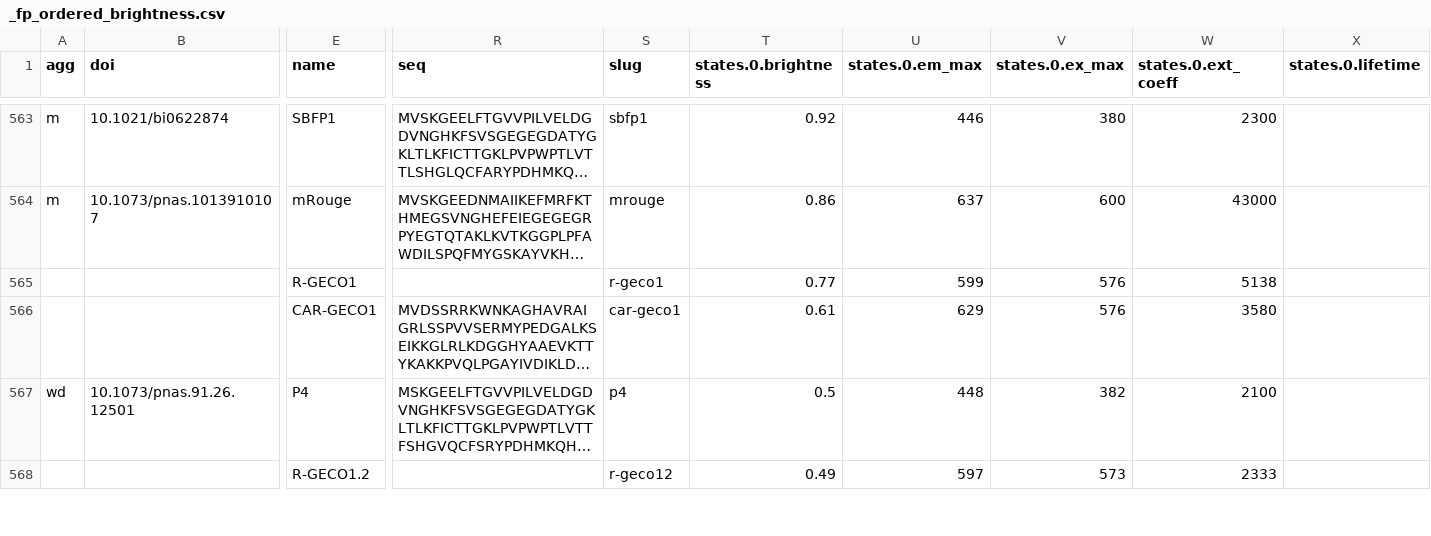
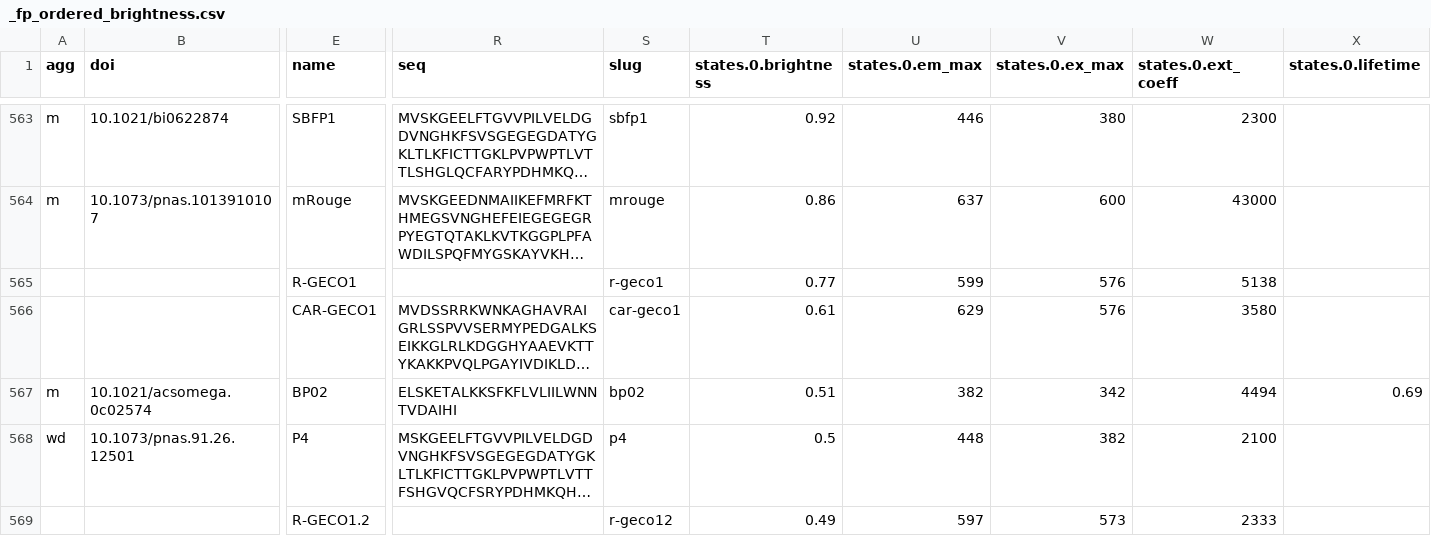
Before and after one commit to jack-thomson-smith/fp_selector, a CSV file: _fp_ordered_brightness.csv, drawn as a sheet; only a part is shown, gaps mark what is left out; long unchanged cells end in …; rows hold the shown columns only; the diff names each change by its address in the sheet, - before the commit and + after, or states it on an @@ line.

```diff
--- a/_fp_ordered_brightness.csv
+++ b/_fp_ordered_brightness.csv
+row 567: m | 10.1021/acsomega.0c02574 | BP02 | ELSKETALKKSFKFLVLIILWNNTVDAIHI | bp02 | 0.51 | 382 | 342 | 4494 | 0.69
```
Also changed, not shown: _protein_database.csv, 2 other files.
